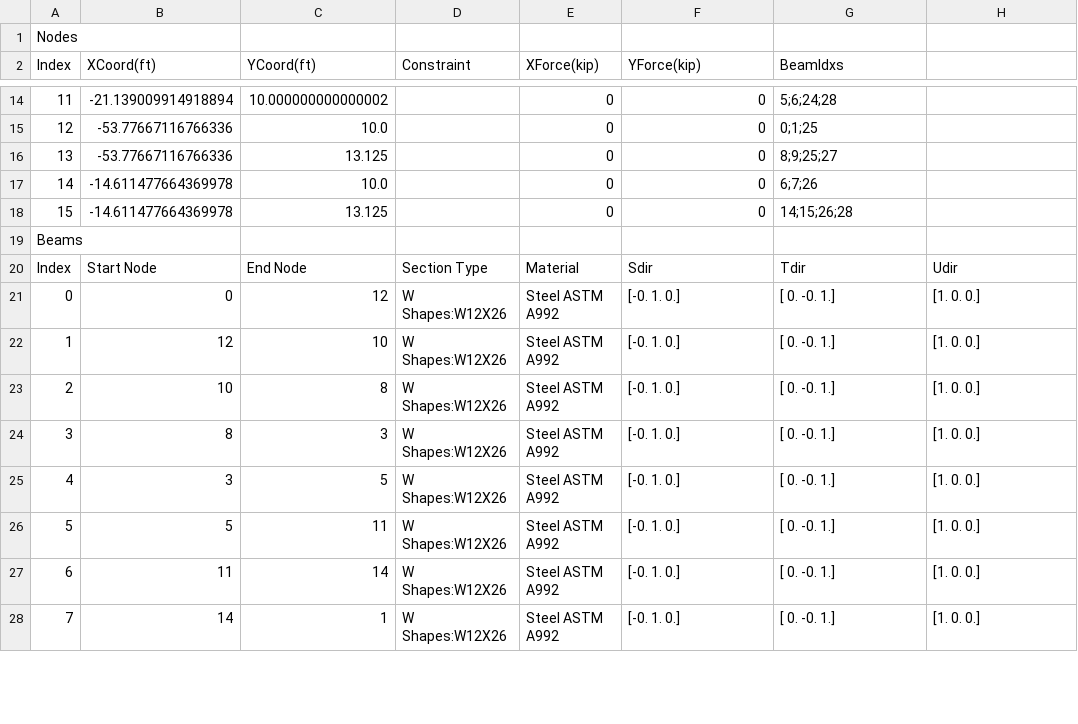
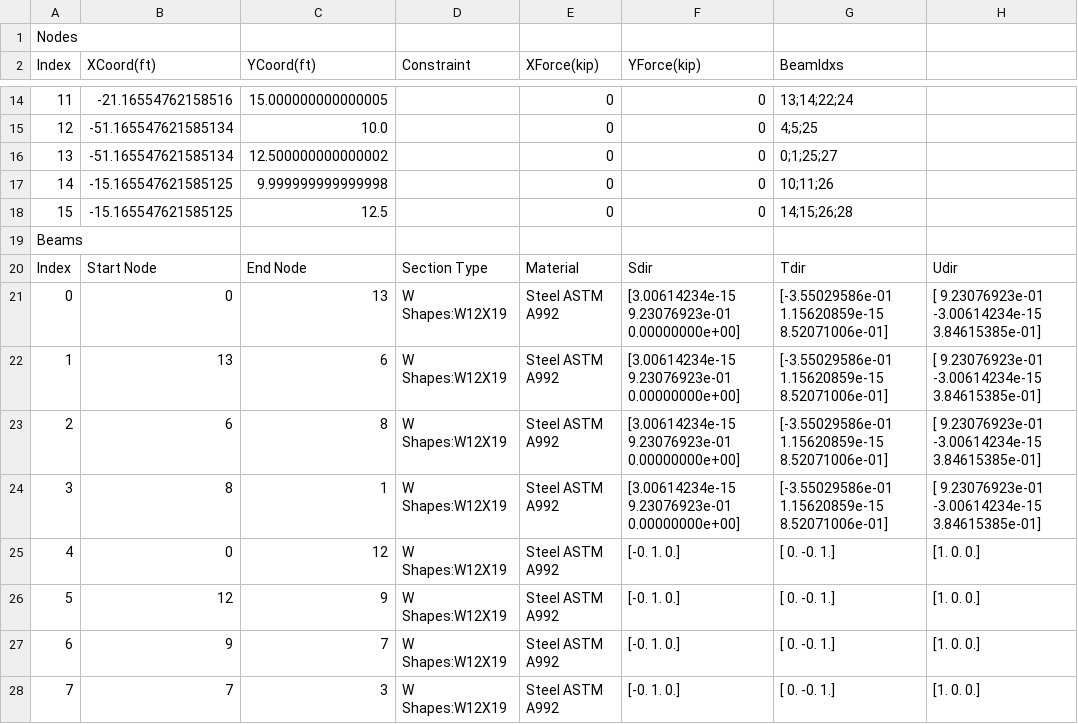
Before and after one commit to kendrickshepherd/CE_321_W26_Proj2, a CSV file: CSV_Files/DO_NOT_EDIT/Gabled_Howe_Eight_Panel.csv, drawn as a sheet; only a part is shown, gaps mark what is left out; the diff covers the shown part only.

```diff
--- a/CSV_Files/DO_NOT_EDIT/Gabled_Howe_Eight_Panel.csv
+++ b/CSV_Files/DO_NOT_EDIT/Gabled_Howe_Eight_Panel.csv
@@ -14,15 +14,15 @@ Index,XCoord(ft),YCoord(ft),Constraint,XForce(kip),YForce(kip),BeamIdxs
-11,-21.139009914918894,10.000000000000002,,0,0,5;6;24;28
-12,-53.77667116766336,10.0,,0,0,0;1;25
-13,-53.77667116766336,13.125,,0,0,8;9;25;27
-14,-14.611477664369978,10.0,,0,0,6;7;26
-15,-14.611477664369978,13.125,,0,0,14;15;26;28
+11,-21.16554762158516,15.000000000000005,,0,0,13;14;22;24
+12,-51.165547621585134,10.0,,0,0,4;5;25
+13,-51.165547621585134,12.500000000000002,,0,0,0;1;25;27
+14,-15.165547621585125,9.999999999999998,,0,0,10;11;26
+15,-15.165547621585125,12.5,,0,0,14;15;26;28
 Beams
 Index,Start Node,End Node,Section Type,Material,Sdir,Tdir,Udir
-0,0,12,W Shapes:W12X26,Steel ASTM A992,[-0.  1.  0.],[ 0. -0.  1.],[1. 0. 0.]
-1,12,10,W Shapes:W12X26,Steel ASTM A992,[-0.  1.  0.],[ 0. -0.  1.],[1. 0. 0.]
-2,10,8,W Shapes:W12X26,Steel ASTM A992,[-0.  1.  0.],[ 0. -0.  1.],[1. 0. 0.]
-3,8,3,W Shapes:W12X26,Steel ASTM A992,[-0.  1.  0.],[ 0. -0.  1.],[1. 0. 0.]
-4,3,5,W Shapes:W12X26,Steel ASTM A992,[-0.  1.  0.],[ 0. -0.  1.],[1. 0. 0.]
-5,5,11,W Shapes:W12X26,Steel ASTM A992,[-0.  1.  0.],[ 0. -0.  1.],[1. 0. 0.]
-6,11,14,W Shapes:W12X26,Steel ASTM A992,[-0.  1.  0.],[ 0. -0.  1.],[1. 0. 0.]
-7,14,1,W Shapes:W12X26,Steel ASTM A992,[-0.  1.  0.],[ 0. -0.  1.],[1. 0. 0.]
+0,0,13,W Shapes:W12X19,Steel ASTM A992,[3.00614234e-15 9.23076923e-01 0.00000000e+00],[-3.55029586e-01  1.15620859e-15  8.52071006e-01],[ 9.23076923e-01 -3.00614234e-15  3.84615385e-01]
+1,13,6,W Shapes:W12X19,Steel ASTM A992,[3.00614234e-15 9.23076923e-01 0.00000000e+00],[-3.55029586e-01  1.15620859e-15  8.52071006e-01],[ 9.23076923e-01 -3.00614234e-15  3.84615385e-01]
+2,6,8,W Shapes:W12X19,Steel ASTM A992,[3.00614234e-15 9.23076923e-01 0.00000000e+00],[-3.55029586e-01  1.15620859e-15  8.52071006e-01],[ 9.23076923e-01 -3.00614234e-15  3.84615385e-01]
+3,8,1,W Shapes:W12X19,Steel ASTM A992,[3.00614234e-15 9.23076923e-01 0.00000000e+00],[-3.55029586e-01  1.15620859e-15  8.52071006e-01],[ 9.23076923e-01 -3.00614234e-15  3.84615385e-01]
+4,0,12,W Shapes:W12X19,Steel ASTM A992,[-0.  1.  0.],[ 0. -0.  1.],[1. 0. 0.]
+5,12,9,W Shapes:W12X19,Steel ASTM A992,[-0.  1.  0.],[ 0. -0.  1.],[1. 0. 0.]
+6,9,7,W Shapes:W12X19,Steel ASTM A992,[-0.  1.  0.],[ 0. -0.  1.],[1. 0. 0.]
+7,7,3,W Shapes:W12X19,Steel ASTM A992,[-0.  1.  0.],[ 0. -0.  1.],[1. 0. 0.]
```
Also changed, not shown: 131 edited cells elsewhere in this file, CSV_Files/DO_NOT_EDIT/Scissor_Truss_Eight_Panel.csv.
